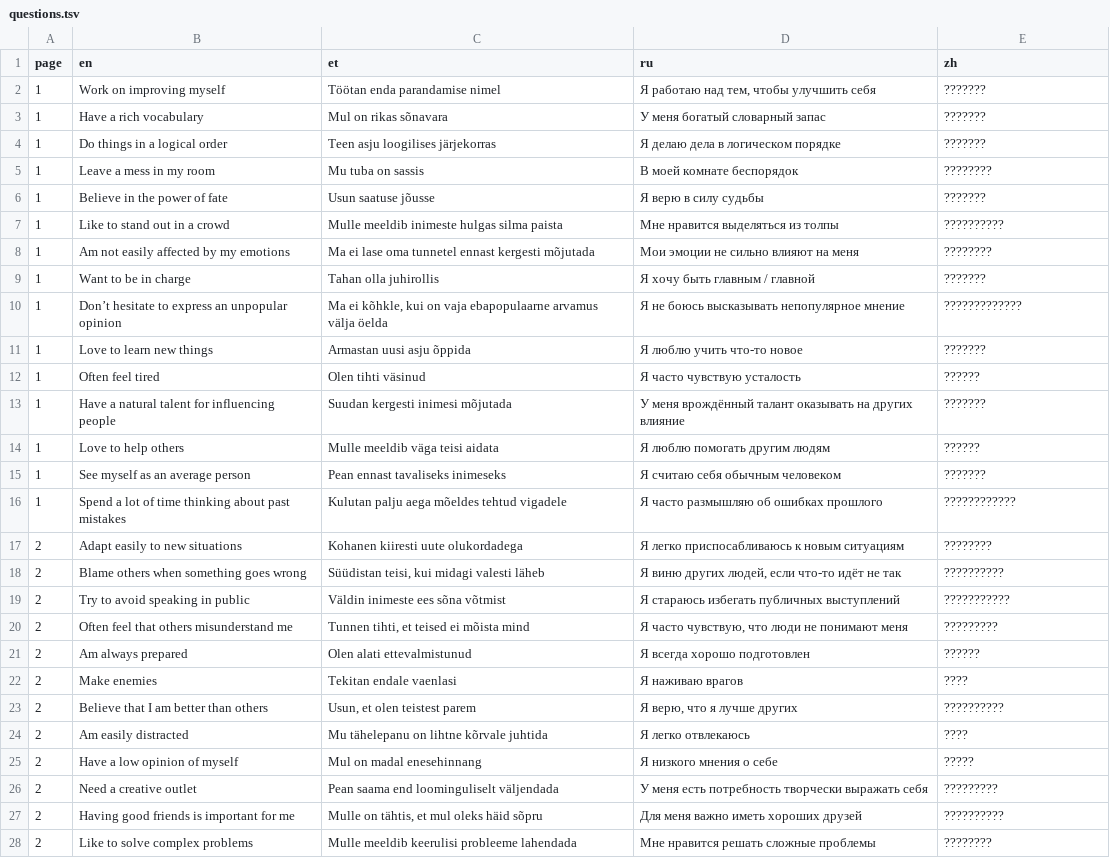
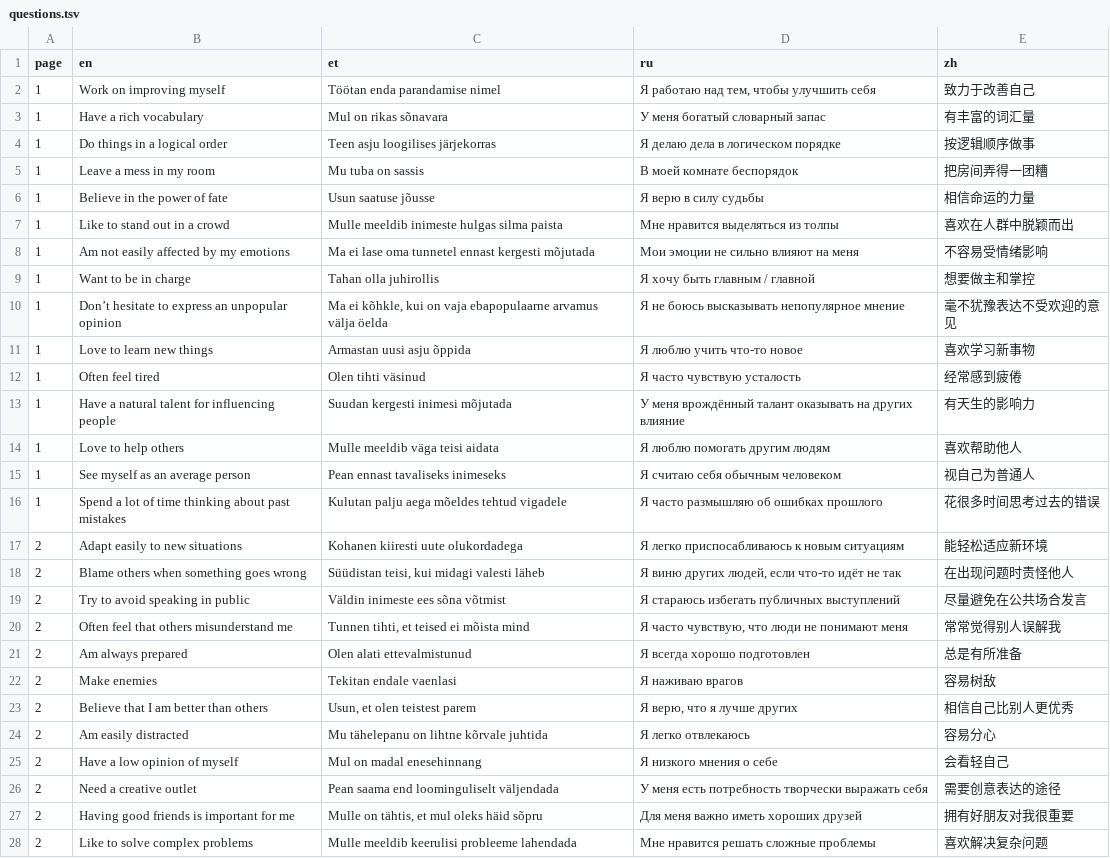
Before and after one commit to mottusemma/JobProfiler, a TSV file: www/questions.tsv, drawn as a sheet; only a part is shown; the diff covers the shown part only.

Commit message:
Update questions.tsv

```diff
--- a/www/questions.tsv
+++ b/www/questions.tsv
@@ -1,28 +1,28 @@
 page	en	et	ru	zh
-1	Work on improving myself	Töötan enda parandamise nimel	"Я работаю над тем, чтобы улучшить себя"	???????
-1	Have a rich vocabulary	Mul on rikas sõnavara	У меня богатый словарный запас	???????
-1	Do things in a logical order	Teen asju loogilises järjekorras	Я делаю дела в логическом порядке	???????
-1	Leave a mess in my room	Mu tuba on sassis	В моей комнате беспорядок	????????
-1	Believe in the power of fate	Usun saatuse jõusse	Я верю в силу судьбы	???????
-1	Like to stand out in a crowd	Mulle meeldib inimeste hulgas silma paista	Мне нравится выделяться из толпы	??????????
-1	Am not easily affected by my emotions	Ma ei lase oma tunnetel ennast kergesti mõjutada	Мои эмоции не сильно влияют на меня	????????
-1	Want to be in charge	Tahan olla juhirollis	Я хочу быть главным / главной	???????
-1	Don’t hesitate to express an unpopular opinion	"Ma ei kõhkle, kui on vaja ebapopulaarne arvamus välja öelda"	Я не боюсь высказывать непопулярное мнение	?????????????
-1	Love to learn new things	Armastan uusi asju õppida	Я люблю учить что-то новое	???????
-1	Often feel tired	Olen tihti väsinud	Я часто чувствую усталость	??????
-1	Have a natural talent for influencing people	Suudan kergesti inimesi mõjutada	У меня врождённый талант оказывать на других влияние	???????
-1	Love to help others	Mulle meeldib väga teisi aidata	Я люблю помогать другим людям	??????
-1	See myself as an average person	Pean ennast tavaliseks inimeseks	Я считаю себя обычным человеком	???????
-1	Spend a lot of time thinking about past mistakes	Kulutan palju aega mõeldes tehtud vigadele	Я часто размышляю об ошибках прошлого	????????????
-2	Adapt easily to new situations	Kohanen kiiresti uute olukordadega	Я легко приспосабливаюсь к новым ситуациям	????????
-2	Blame others when something goes wrong	"Süüdistan teisi, kui midagi valesti läheb"	"Я виню других людей, если что-то идёт не так"	??????????
-2	Try to avoid speaking in public	Väldin inimeste ees sõna võtmist	Я стараюсь избегать публичных выступлений	???????????
-2	Often feel that others misunderstand me	"Tunnen tihti, et teised ei mõista mind"	"Я часто чувствую, что люди не понимают меня"	?????????
-2	Am always prepared	Olen alati ettevalmistunud	Я всегда хорошо подготовлен	??????
-2	Make enemies	Tekitan endale vaenlasi	Я наживаю врагов	????
-2	Believe that I am better than others	"Usun, et olen teistest parem"	"Я верю, что я лучше других"	??????????
-2	Am easily distracted	Mu tähelepanu on lihtne kõrvale juhtida	Я легко отвлекаюсь	????
-2	Have a low opinion of myself	Mul on madal enesehinnang	Я низкого мнения о себе	?????
-2	Need a creative outlet	Pean saama end loominguliselt väljendada	У меня есть потребность творчески выражать себя	?????????
-2	Having good friends is important for me	"Mulle on tähtis, et mul oleks häid sõpru"	Для меня важно иметь хороших друзей	??????????
-2	Like to solve complex problems	Mulle meeldib keerulisi probleeme lahendada	Мне нравится решать сложные проблемы	????????
+1	Work on improving myself	Töötan enda parandamise nimel	Я работаю над тем, чтобы улучшить себя	致力于改善自己
+1	Have a rich vocabulary	Mul on rikas sõnavara	У меня богатый словарный запас	有丰富的词汇量
+1	Do things in a logical order	Teen asju loogilises järjekorras	Я делаю дела в логическом порядке	按逻辑顺序做事
+1	Leave a mess in my room	Mu tuba on sassis	В моей комнате беспорядок	把房间弄得一团糟
+1	Believe in the power of fate	Usun saatuse jõusse	Я верю в силу судьбы	相信命运的力量
+1	Like to stand out in a crowd	Mulle meeldib inimeste hulgas silma paista	Мне нравится выделяться из толпы	喜欢在人群中脱颖而出
+1	Am not easily affected by my emotions	Ma ei lase oma tunnetel ennast kergesti mõjutada	Мои эмоции не сильно влияют на меня	不容易受情绪影响
+1	Want to be in charge	Tahan olla juhirollis	Я хочу быть главным / главной	想要做主和掌控
+1	Don’t hesitate to express an unpopular opinion	Ma ei kõhkle, kui on vaja ebapopulaarne arvamus välja öelda	Я не боюсь высказывать непопулярное мнение	毫不犹豫表达不受欢迎的意见
+1	Love to learn new things	Armastan uusi asju õppida	Я люблю учить что-то новое	喜欢学习新事物
+1	Often feel tired	Olen tihti väsinud	Я часто чувствую усталость	经常感到疲倦
+1	Have a natural talent for influencing people	Suudan kergesti inimesi mõjutada	У меня врождённый талант оказывать на других влияние	有天生的影响力
+1	Love to help others	Mulle meeldib väga teisi aidata	Я люблю помогать другим людям	喜欢帮助他人
+1	See myself as an average person	Pean ennast tavaliseks inimeseks	Я считаю себя обычным человеком	视自己为普通人
+1	Spend a lot of time thinking about past mistakes	Kulutan palju aega mõeldes tehtud vigadele	Я часто размышляю об ошибках прошлого	花很多时间思考过去的错误
+2	Adapt easily to new situations	Kohanen kiiresti uute olukordadega	Я легко приспосабливаюсь к новым ситуациям	能轻松适应新环境
+2	Blame others when something goes wrong	Süüdistan teisi, kui midagi valesti läheb	Я виню других людей, если что-то идёт не так	在出现问题时责怪他人
+2	Try to avoid speaking in public	Väldin inimeste ees sõna võtmist	Я стараюсь избегать публичных выступлений	尽量避免在公共场合发言
+2	Often feel that others misunderstand me	Tunnen tihti, et teised ei mõista mind	Я часто чувствую, что люди не понимают меня	常常觉得别人误解我
+2	Am always prepared	Olen alati ettevalmistunud	Я всегда хорошо подготовлен	总是有所准备
+2	Make enemies	Tekitan endale vaenlasi	Я наживаю врагов	容易树敌
+2	Believe that I am better than others	Usun, et olen teistest parem	Я верю, что я лучше других	相信自己比别人更优秀
+2	Am easily distracted	Mu tähelepanu on lihtne kõrvale juhtida	Я легко отвлекаюсь	容易分心
+2	Have a low opinion of myself	Mul on madal enesehinnang	Я низкого мнения о себе	会看轻自己
+2	Need a creative outlet	Pean saama end loominguliselt väljendada	У меня есть потребность творчески выражать себя	需要创意表达的途径
+2	Having good friends is important for me	Mulle on tähtis, et mul oleks häid sõpru	Для меня важно иметь хороших друзей	拥有好朋友对我很重要
+2	Like to solve complex problems	Mulle meeldib keerulisi probleeme lahendada	Мне нравится решать сложные проблемы	喜欢解决复杂问题
```
Also changed, not shown: 47 edited cells elsewhere in this file.
